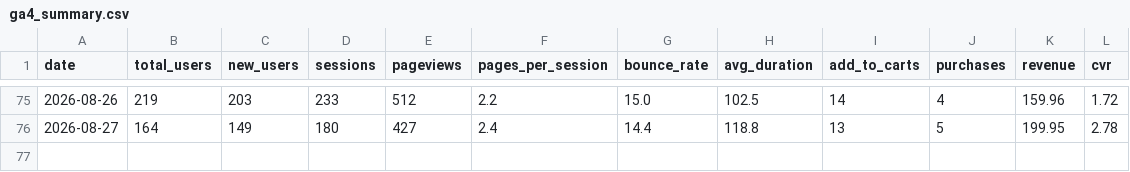
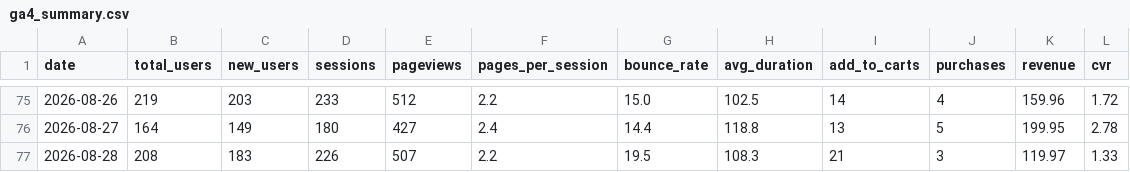
Before and after one commit to abhilokesh88/daily-kpi-dashboard, a CSV file: data/ga4_summary.csv, drawn as a sheet; only a part is shown, gaps mark what is left out; the diff names each change by its address in the sheet, - before the commit and + after, or states it on an @@ line.

```diff
--- a/data/ga4_summary.csv
+++ b/data/ga4_summary.csv
+row 77: 2026-08-28 | 208 | 183 | 226 | 507 | 2.2 | 19.5 | 108.3 | 21 | 3 | 119.97 | 1.33
```
Also changed, not shown: data/history.csv, data/performance_log.csv, 10 other files.
